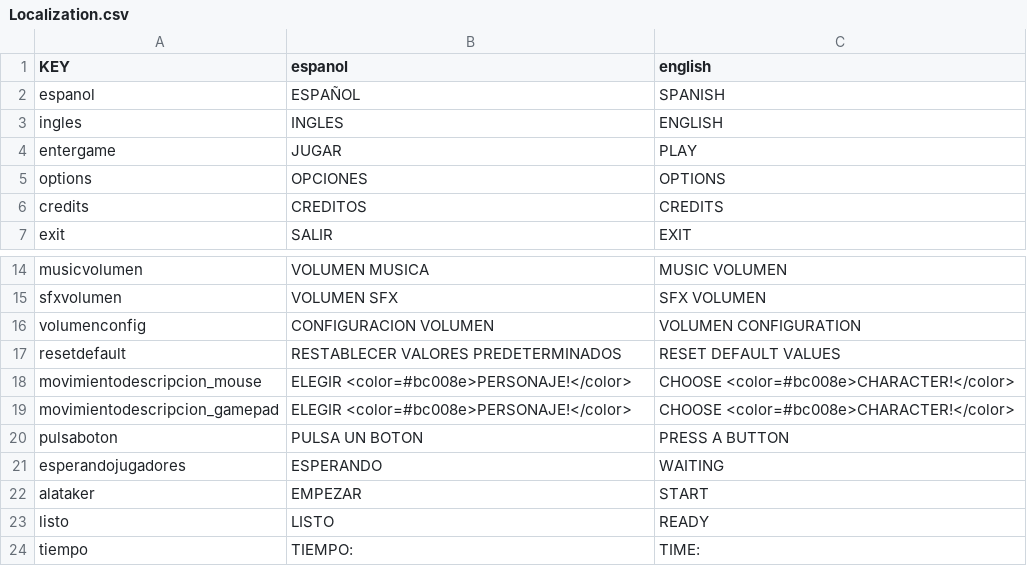
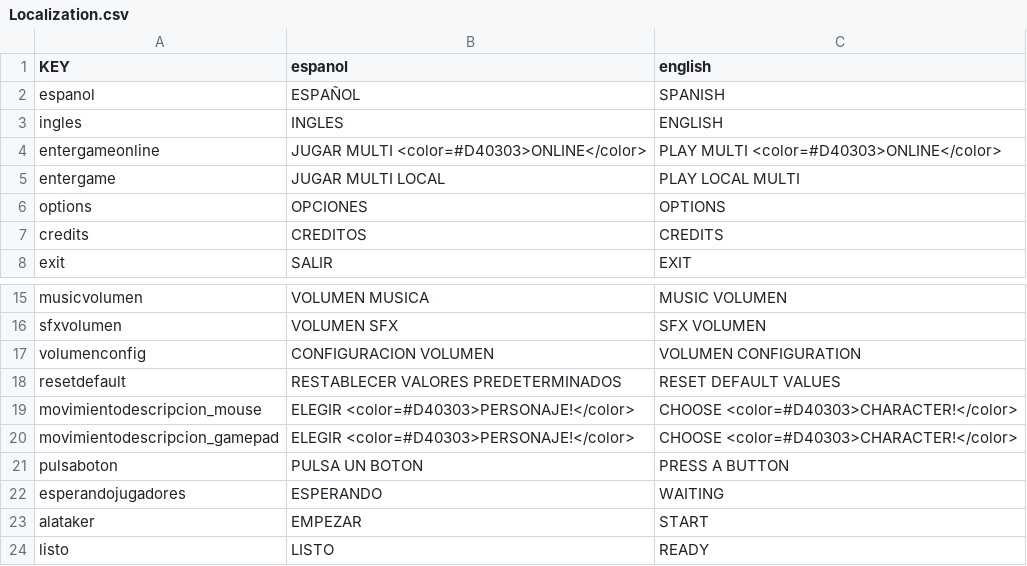
Before and after one commit to sosan/jam_testing, a CSV file: Assets/Resources/Localization.csv, drawn as a sheet; only a part is shown, gaps mark what is left out; the shorter side is filled out with more unchanged rows.

```diff
--- a/Assets/Resources/Localization.csv
+++ b/Assets/Resources/Localization.csv
@@ -3,3 +3,4 @@ espanol,ESPAÑOL,SPANISH
 ingles,INGLES,ENGLISH
-entergame,JUGAR,PLAY
+entergameonline,JUGAR MULTI <color=#D40303>ONLINE</color>,PLAY MULTI <color=#D40303>ONLINE</color>
+entergame,JUGAR MULTI LOCAL,PLAY LOCAL MULTI
 options,OPCIONES,OPTIONS
@@ -17,4 +18,4 @@ volumenconfig,CONFIGURACION VOLUMEN,VOLUMEN CONFIGURATION
 resetdefault,RESTABLECER VALORES PREDETERMINADOS,RESET DEFAULT VALUES
-movimientodescripcion_mouse,ELEGIR <color=#bc008e>PERSONAJE!</color>,CHOOSE <color=#bc008e>CHARACTER!</color>
-movimientodescripcion_gamepad,ELEGIR <color=#bc008e>PERSONAJE!</color>,CHOOSE <color=#bc008e>CHARACTER!</color>
+movimientodescripcion_mouse,ELEGIR <color=#D40303>PERSONAJE!</color>,CHOOSE <color=#D40303>CHARACTER!</color>
+movimientodescripcion_gamepad,ELEGIR <color=#D40303>PERSONAJE!</color>,CHOOSE <color=#D40303>CHARACTER!</color>
 pulsaboton,PULSA UN BOTON,PRESS A BUTTON
```
Also changed, not shown: 11 other files.
